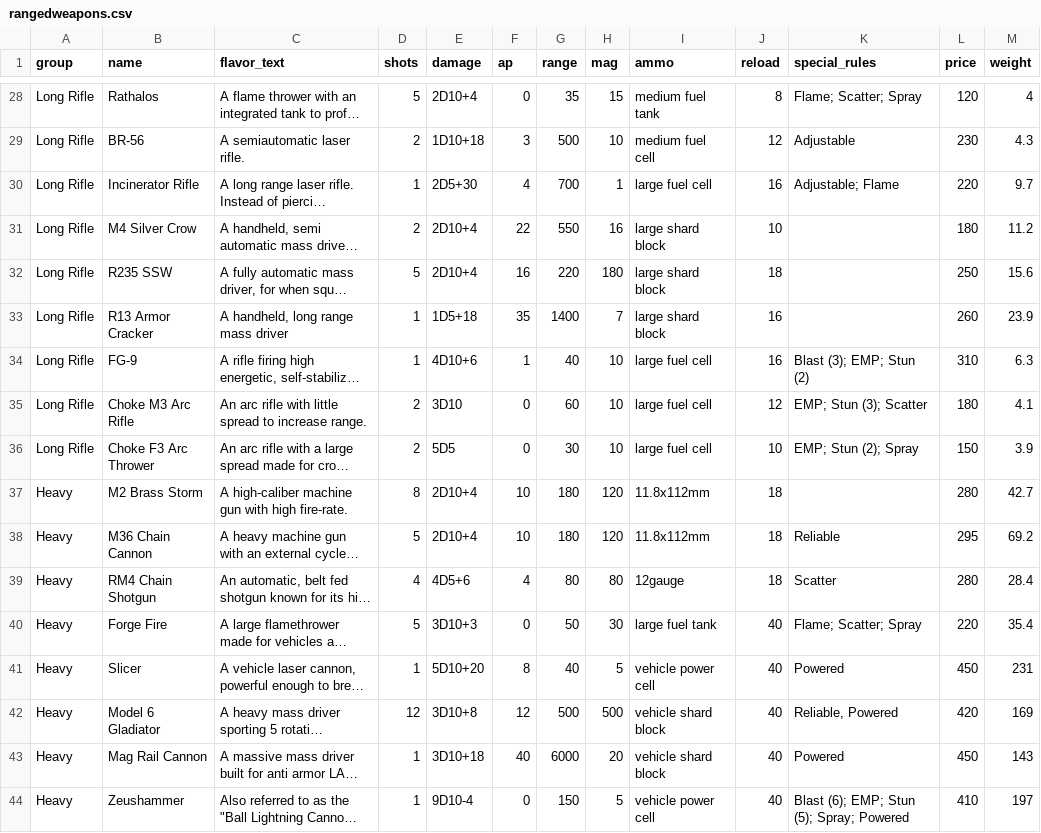
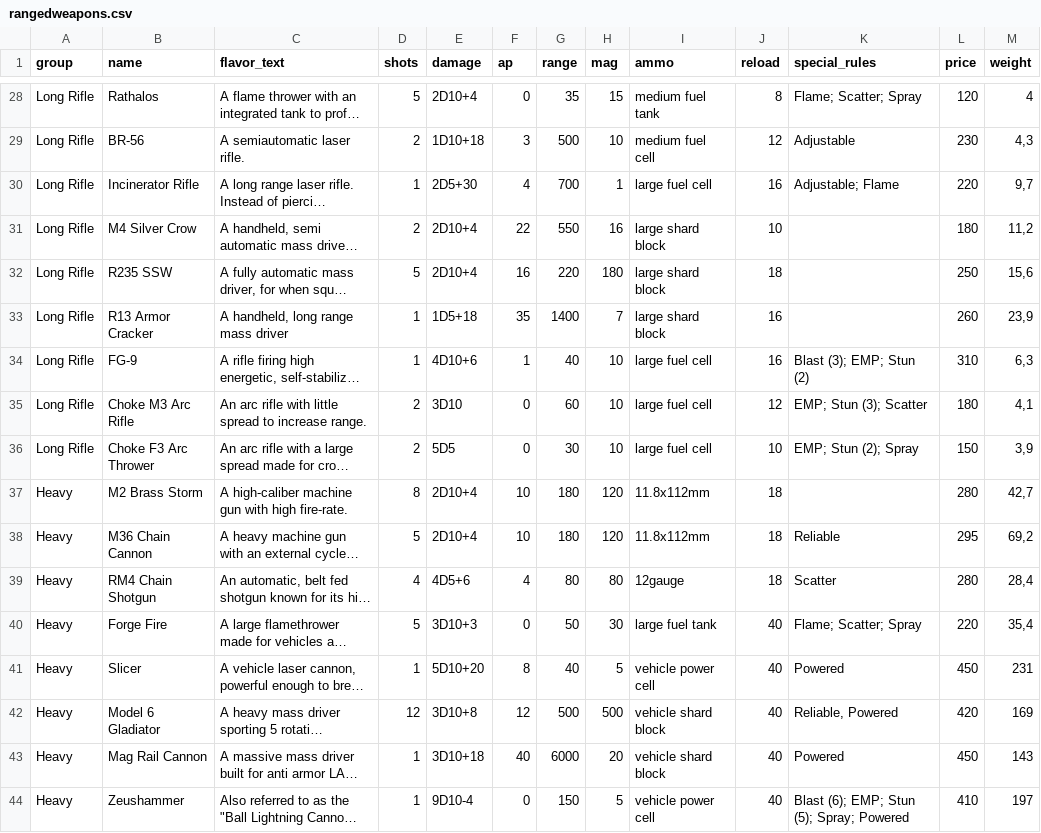
Before and after one commit to lHeidbreder/neon-rules, a CSV file: core-rulebook/equipment/rangedweapons.csv, drawn as a sheet; only a part is shown, gaps mark what is left out; long unchanged cells end in …; the diff covers the shown part only; the diff names each change by its address in the sheet, - before the commit and + after, or states it on an @@ line.

```diff
--- a/core-rulebook/equipment/rangedweapons.csv
+++ b/core-rulebook/equipment/rangedweapons.csv
-M29 (weight): 4.3
+M29 (weight): 4,3
-M30 (weight): 9.7
+M30 (weight): 9,7
-M31 (weight): 11.2
+M31 (weight): 11,2
-M32 (weight): 15.6
+M32 (weight): 15,6
-M33 (weight): 23.9
+M33 (weight): 23,9
-M34 (weight): 6.3
+M34 (weight): 6,3
-M35 (weight): 4.1
+M35 (weight): 4,1
-M36 (weight): 3.9
+M36 (weight): 3,9
-M37 (weight): 42.7
+M37 (weight): 42,7
-M38 (weight): 69.2
+M38 (weight): 69,2
-M39 (weight): 28.4
+M39 (weight): 28,4
-M40 (weight): 35.4
+M40 (weight): 35,4
```
Also changed, not shown: 52 edited cells elsewhere in this file, core-rulebook/lists/backgrounds.csv, 17 other files.
